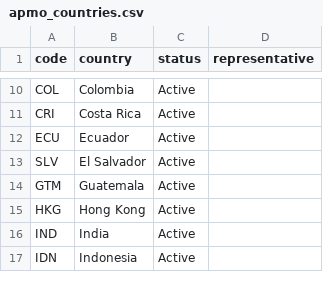
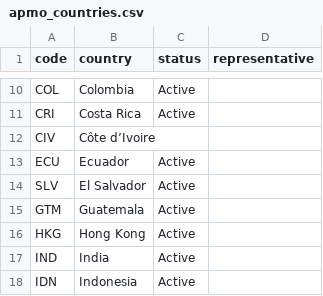
Before and after one commit to leomtz/apmowebsite, a CSV file: data/apmo_countries.csv, drawn as a sheet; only a part is shown, gaps mark what is left out; the diff names each change by its address in the sheet, - before the commit and + after, or states it on an @@ line.

Commit message:
Data landmark: Ranking tables from 2010 now in CSV

```diff
--- a/data/apmo_countries.csv
+++ b/data/apmo_countries.csv
+row 12: CIV | Côte d’Ivoire
```
Also changed, not shown: 12 other files.
